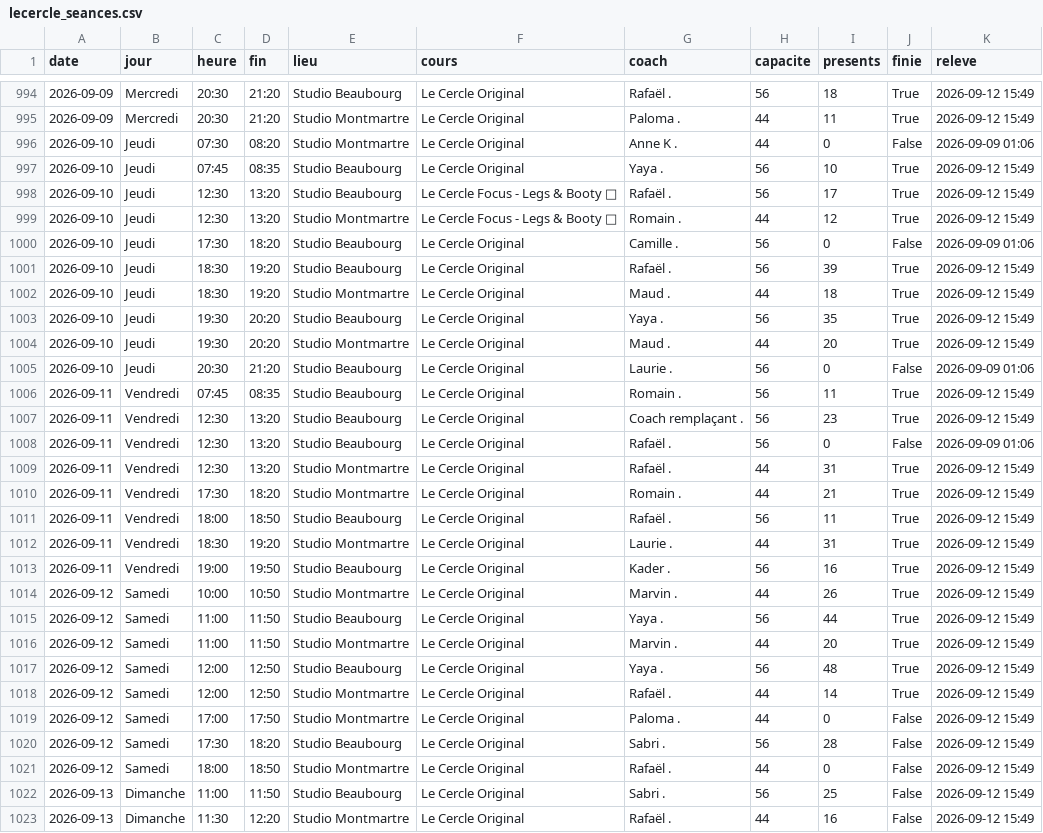
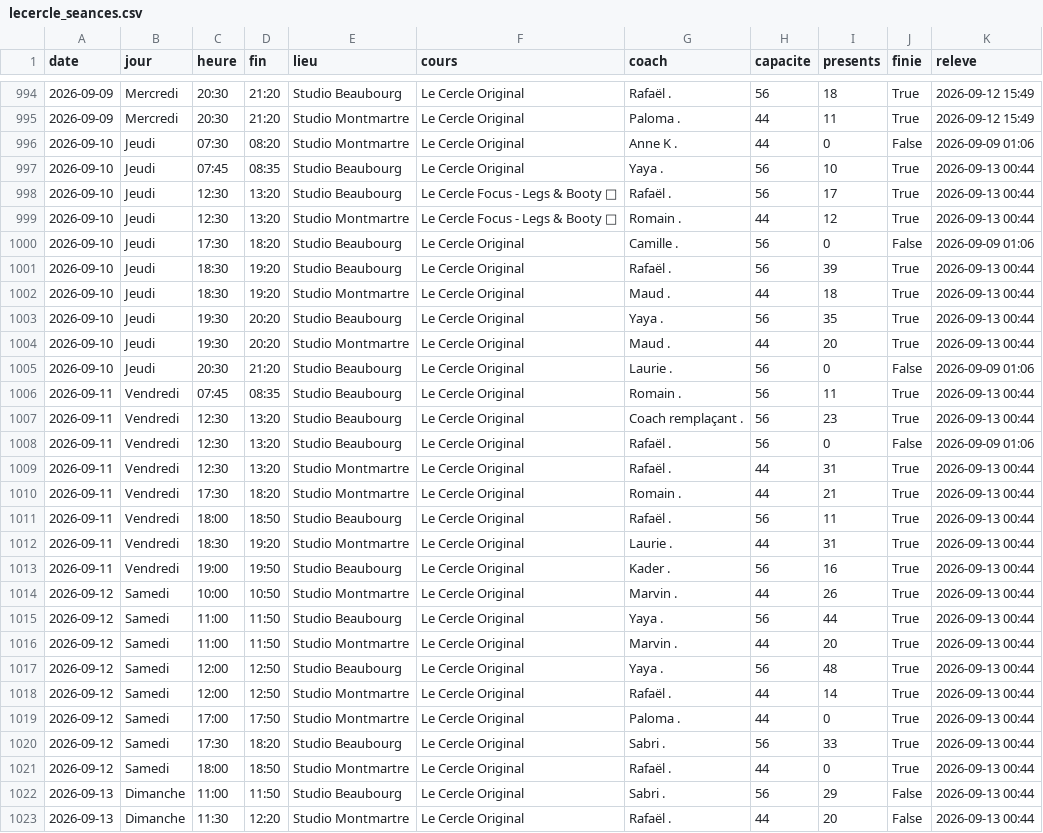
Before and after one commit to sachabitoun17-ctrl/reset, a CSV file: lecercle_seances.csv, drawn as a sheet; only a part is shown, gaps mark what is left out; the diff covers the shown part only.

```diff
--- a/lecercle_seances.csv
+++ b/lecercle_seances.csv
@@ -996,28 +996,28 @@ date,jour,heure,fin,lieu,cours,coach,capacite,presents,finie,releve
 2026-09-10,Jeudi,07:30,08:20,Studio Montmartre,Le Cercle Original,Anne K .,44,0,False,2026-09-09 01:06
-2026-09-10,Jeudi,07:45,08:35,Studio Beaubourg,Le Cercle Original,Yaya .,56,10,True,2026-09-12 15:49
-2026-09-10,Jeudi,12:30,13:20,Studio Beaubourg,Le Cercle Focus - Legs & Booty  🍑,Rafaël .,56,17,True,2026-09-12 15:49
-2026-09-10,Jeudi,12:30,13:20,Studio Montmartre,Le Cercle Focus - Legs & Booty  🍑,Romain .,44,12,True,2026-09-12 15:49
+2026-09-10,Jeudi,07:45,08:35,Studio Beaubourg,Le Cercle Original,Yaya .,56,10,True,2026-09-13 00:44
+2026-09-10,Jeudi,12:30,13:20,Studio Beaubourg,Le Cercle Focus - Legs & Booty  🍑,Rafaël .,56,17,True,2026-09-13 00:44
+2026-09-10,Jeudi,12:30,13:20,Studio Montmartre,Le Cercle Focus - Legs & Booty  🍑,Romain .,44,12,True,2026-09-13 00:44
 2026-09-10,Jeudi,17:30,18:20,Studio Beaubourg,Le Cercle Original,Camille .,56,0,False,2026-09-09 01:06
-2026-09-10,Jeudi,18:30,19:20,Studio Beaubourg,Le Cercle Original,Rafaël .,56,39,True,2026-09-12 15:49
-2026-09-10,Jeudi,18:30,19:20,Studio Montmartre,Le Cercle Original,Maud .,44,18,True,2026-09-12 15:49
-2026-09-10,Jeudi,19:30,20:20,Studio Beaubourg,Le Cercle Original,Yaya .,56,35,True,2026-09-12 15:49
-2026-09-10,Jeudi,19:30,20:20,Studio Montmartre,Le Cercle Original,Maud .,44,20,True,2026-09-12 15:49
+2026-09-10,Jeudi,18:30,19:20,Studio Beaubourg,Le Cercle Original,Rafaël .,56,39,True,2026-09-13 00:44
+2026-09-10,Jeudi,18:30,19:20,Studio Montmartre,Le Cercle Original,Maud .,44,18,True,2026-09-13 00:44
+2026-09-10,Jeudi,19:30,20:20,Studio Beaubourg,Le Cercle Original,Yaya .,56,35,True,2026-09-13 00:44
+2026-09-10,Jeudi,19:30,20:20,Studio Montmartre,Le Cercle Original,Maud .,44,20,True,2026-09-13 00:44
 2026-09-10,Jeudi,20:30,21:20,Studio Beaubourg,Le Cercle Original,Laurie .,56,0,False,2026-09-09 01:06
-2026-09-11,Vendredi,07:45,08:35,Studio Beaubourg,Le Cercle Original,Romain .,56,11,True,2026-09-12 15:49
-2026-09-11,Vendredi,12:30,13:20,Studio Beaubourg,Le Cercle Original,Coach remplaçant .,56,23,True,2026-09-12 15:49
+2026-09-11,Vendredi,07:45,08:35,Studio Beaubourg,Le Cercle Original,Romain .,56,11,True,2026-09-13 00:44
+2026-09-11,Vendredi,12:30,13:20,Studio Beaubourg,Le Cercle Original,Coach remplaçant .,56,23,True,2026-09-13 00:44
 2026-09-11,Vendredi,12:30,13:20,Studio Beaubourg,Le Cercle Original,Rafaël .,56,0,False,2026-09-09 01:06
-2026-09-11,Vendredi,12:30,13:20,Studio Montmartre,Le Cercle Original,Rafaël .,44,31,True,2026-09-12 15:49
-2026-09-11,Vendredi,17:30,18:20,Studio Montmartre,Le Cercle Original,Romain .,44,21,True,2026-09-12 15:49
-2026-09-11,Vendredi,18:00,18:50,Studio Beaubourg,Le Cercle Original,Rafaël .,56,11,True,2026-09-12 15:49
-2026-09-11,Vendredi,18:30,19:20,Studio Montmartre,Le Cercle Original,Laurie .,44,31,True,2026-09-12 15:49
-2026-09-11,Vendredi,19:00,19:50,Studio Beaubourg,Le Cercle Original,Kader .,56,16,True,2026-09-12 15:49
-2026-09-12,Samedi,10:00,10:50,Studio Montmartre,Le Cercle Original,Marvin .,44,26,True,2026-09-12 15:49
-2026-09-12,Samedi,11:00,11:50,Studio Beaubourg,Le Cercle Original,Yaya .,56,44,True,2026-09-12 15:49
-2026-09-12,Samedi,11:00,11:50,Studio Montmartre,Le Cercle Original,Marvin .,44,20,True,2026-09-12 15:49
-2026-09-12,Samedi,12:00,12:50,Studio Beaubourg,Le Cercle Original,Yaya .,56,48,True,2026-09-12 15:49
-2026-09-12,Samedi,12:00,12:50,Studio Montmartre,Le Cercle Original,Rafaël .,44,14,True,2026-09-12 15:49
-2026-09-12,Samedi,17:00,17:50,Studio Montmartre,Le Cercle Original,Paloma .,44,0,False,2026-09-12 15:49
-2026-09-12,Samedi,17:30,18:20,Studio Beaubourg,Le Cercle Original,Sabri .,56,28,False,2026-09-12 15:49
-2026-09-12,Samedi,18:00,18:50,Studio Montmartre,Le Cercle Original,Rafaël .,44,0,False,2026-09-12 15:49
-2026-09-13,Dimanche,11:00,11:50,Studio Beaubourg,Le Cercle Original,Sabri .,56,25,False,2026-09-12 15:49
-2026-09-13,Dimanche,11:30,12:20,Studio Montmartre,Le Cercle Original,Rafaël .,44,16,False,2026-09-12 15:49
+2026-09-11,Vendredi,12:30,13:20,Studio Montmartre,Le Cercle Original,Rafaël .,44,31,True,2026-09-13 00:44
+2026-09-11,Vendredi,17:30,18:20,Studio Montmartre,Le Cercle Original,Romain .,44,21,True,2026-09-13 00:44
+2026-09-11,Vendredi,18:00,18:50,Studio Beaubourg,Le Cercle Original,Rafaël .,56,11,True,2026-09-13 00:44
+2026-09-11,Vendredi,18:30,19:20,Studio Montmartre,Le Cercle Original,Laurie .,44,31,True,2026-09-13 00:44
+2026-09-11,Vendredi,19:00,19:50,Studio Beaubourg,Le Cercle Original,Kader .,56,16,True,2026-09-13 00:44
+2026-09-12,Samedi,10:00,10:50,Studio Montmartre,Le Cercle Original,Marvin .,44,26,True,2026-09-13 00:44
+2026-09-12,Samedi,11:00,11:50,Studio Beaubourg,Le Cercle Original,Yaya .,56,44,True,2026-09-13 00:44
+2026-09-12,Samedi,11:00,11:50,Studio Montmartre,Le Cercle Original,Marvin .,44,20,True,2026-09-13 00:44
+2026-09-12,Samedi,12:00,12:50,Studio Beaubourg,Le Cercle Original,Yaya .,56,48,True,2026-09-13 00:44
+2026-09-12,Samedi,12:00,12:50,Studio Montmartre,Le Cercle Original,Rafaël .,44,14,True,2026-09-13 00:44
+2026-09-12,Samedi,17:00,17:50,Studio Montmartre,Le Cercle Original,Paloma .,44,0,True,2026-09-13 00:44
+2026-09-12,Samedi,17:30,18:20,Studio Beaubourg,Le Cercle Original,Sabri .,56,33,True,2026-09-13 00:44
+2026-09-12,Samedi,18:00,18:50,Studio Montmartre,Le Cercle Original,Rafaël .,44,0,True,2026-09-13 00:44
+2026-09-13,Dimanche,11:00,11:50,Studio Beaubourg,Le Cercle Original,Sabri .,56,29,False,2026-09-13 00:44
+2026-09-13,Dimanche,11:30,12:20,Studio Montmartre,Le Cercle Original,Rafaël .,44,20,False,2026-09-13 00:44
```
Also changed, not shown: 9 added rows and 21 edited cells elsewhere in this file, athletx_seances.csv, belly_seances.csv, 24 other files.
